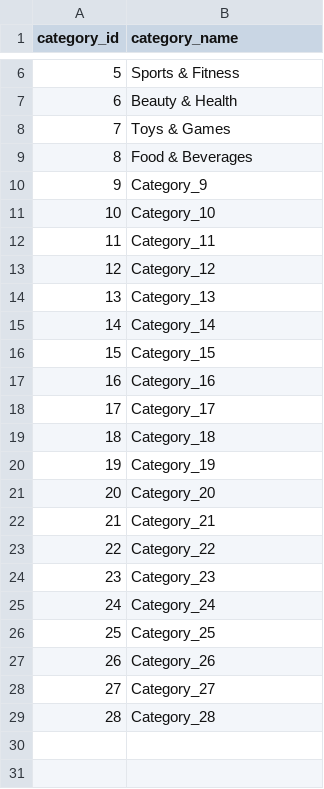
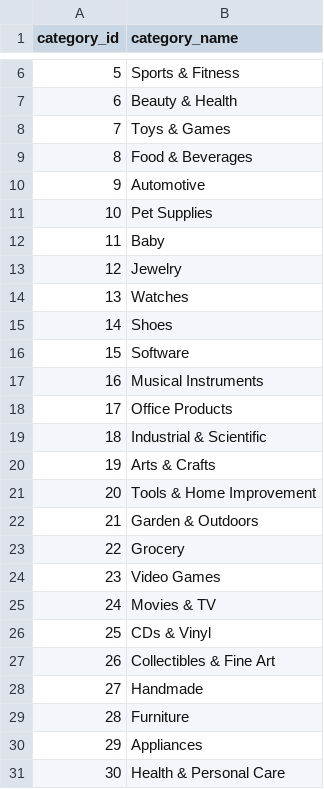
Before and after one commit to minendra1/ecommerce-sql-analysis, a CSV file: data/categories.csv, drawn as a sheet; only a part is shown, gaps mark what is left out.

Commit message:
feat: add categories dataset and SQL script for data loading

```diff
--- a/data/categories.csv
+++ b/data/categories.csv
@@ -9,21 +9,23 @@ category_id,category_name
 8,Food & Beverages
-9,Category_9
-10,Category_10
-11,Category_11
-12,Category_12
-13,Category_13
-14,Category_14
-15,Category_15
-16,Category_16
-17,Category_17
-18,Category_18
-19,Category_19
-20,Category_20
-21,Category_21
-22,Category_22
-23,Category_23
-24,Category_24
-25,Category_25
-26,Category_26
-27,Category_27
-28,Category_28
+9,Automotive
+10,Pet Supplies
+11,Baby
+12,Jewelry
+13,Watches
+14,Shoes
+15,Software
+16,Musical Instruments
+17,Office Products
+18,Industrial & Scientific
+19,Arts & Crafts
+20,Tools & Home Improvement
+21,Garden & Outdoors
+22,Grocery
+23,Video Games
+24,Movies & TV
+25,CDs & Vinyl
+26,Collectibles & Fine Art
+27,Handmade
+28,Furniture
+29,Appliances
+30,Health & Personal Care
```
Also changed, not shown: 2 other files.
